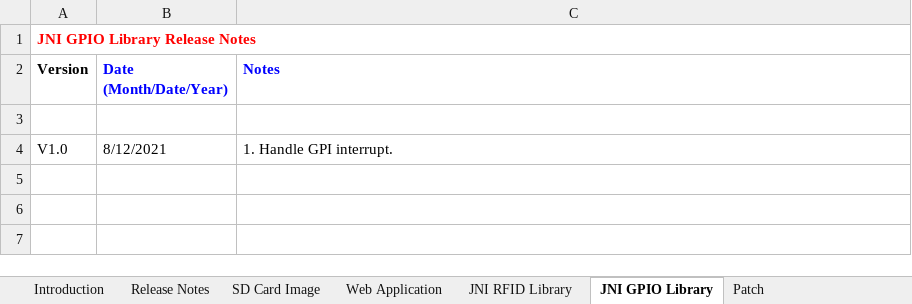
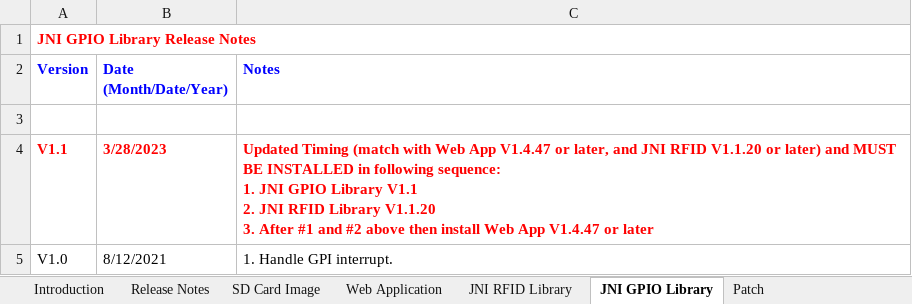
Before and after one commit to cslrfid/CS463-CS203X-Product-Downloads, an Excel workbook: Firmware/CSL Intelligent Fixed Readers Release Notes.xlsx, sheet JNI GPIO Library, drawn as a sheet; values as stored, in another font and other column widths than the file's, no borders; ↵ is a line break in a cell; the diff names each change by its address in the sheet, - before the commit and + after, or states it on an @@ line.

```diff
--- a/Firmware/CSL Intelligent Fixed Readers Release Notes.xlsx (sheet JNI GPIO Library)
+++ b/Firmware/CSL Intelligent Fixed Readers Release Notes.xlsx (sheet JNI GPIO Library)
-A2 text colour: black
+A2 text colour: #0000FF
+row 4: V1.1 | 3/28/2023 | Updated Timing (match with Web App V1.4.47 or later, and JNI RFID V1.1.20 or later) and MUST BE INSTALLED in following sequence: ↵ 1. JNI GPIO Library V1.1 ↵ 2. JNI RFID Library V1.1.20 ↵ 3. After #1 and #2 above then install Web App V1.4.47 or later
```
Also changed, not shown: sheet Web Application, sheet JNI RFID Library, sheet Release Notes, sheet RFID Firmware, sheet SD Card Image, sheet LLRP Library, 24 other files.
